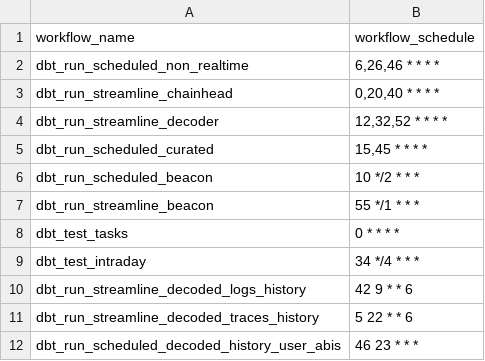
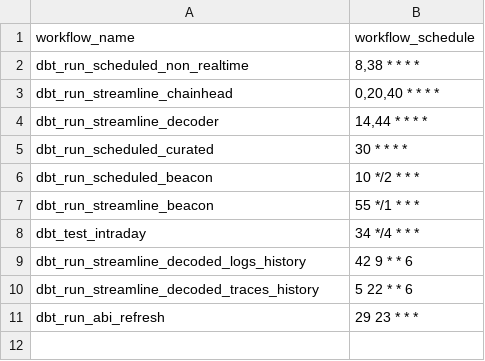
Before and after one commit to FlipsideCrypto/ethereum-models, a CSV file: data/github_actions__workflows.csv, drawn as a sheet.

```diff
--- a/data/github_actions__workflows.csv
+++ b/data/github_actions__workflows.csv
@@ -1,9 +1,8 @@
 workflow_name,workflow_schedule
-dbt_run_scheduled_non_realtime,"6,26,46 * * * *"
+dbt_run_scheduled_non_realtime,"8,38 * * * *"
 dbt_run_streamline_chainhead,"0,20,40 * * * *"
-dbt_run_streamline_decoder,"12,32,52 * * * *"
-dbt_run_scheduled_curated,"15,45 * * * *"
+dbt_run_streamline_decoder,"14,44 * * * *"
+dbt_run_scheduled_curated,"30 * * * *"
 dbt_run_scheduled_beacon,"10 */2 * * *"
 dbt_run_streamline_beacon,"55 */1 * * *"
-dbt_test_tasks,"0 * * * *"
 dbt_test_intraday,"34 */4 * * *"
@@ -11,2 +10,2 @@ dbt_run_streamline_decoded_logs_history,"42 9 * * 6"
 dbt_run_streamline_decoded_traces_history,"5 22 * * 6"
-dbt_run_scheduled_decoded_history_user_abis,"46 23 * * *"
+dbt_run_abi_refresh,"29 23 * * *"
```
Also changed, not shown: 3 other files.
